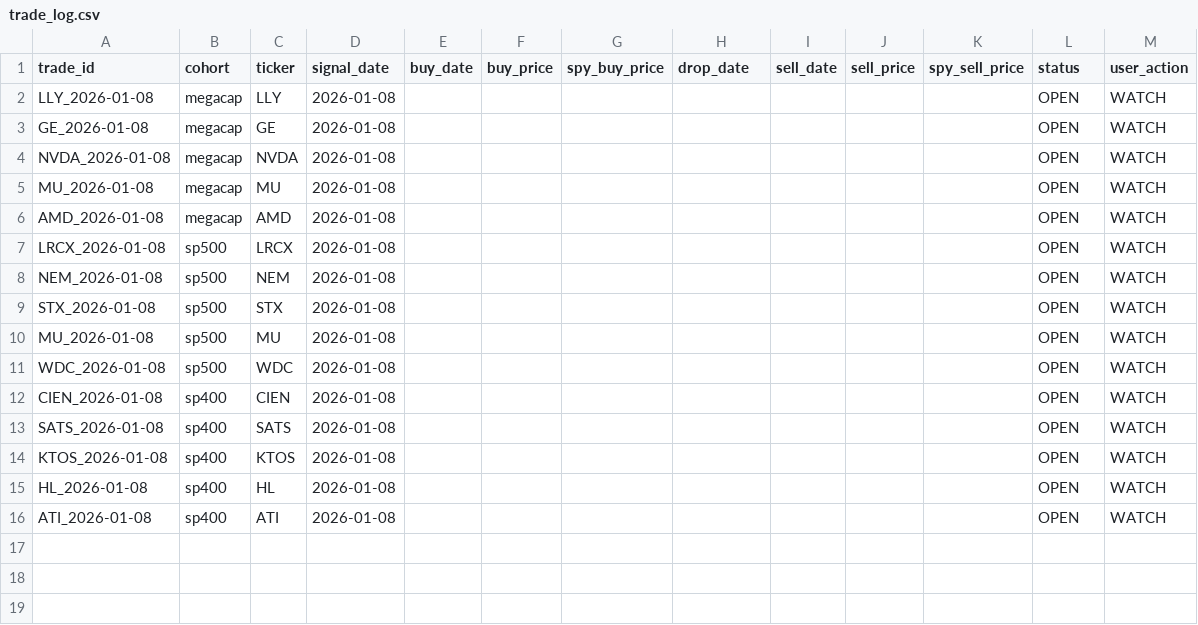
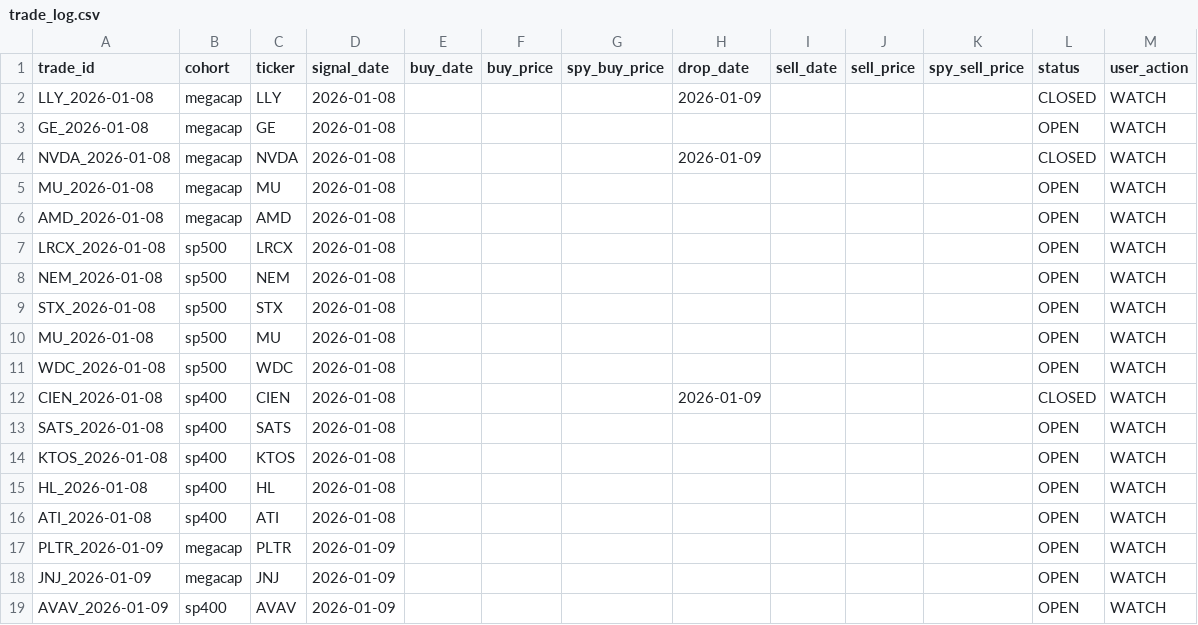
Before and after one commit to zacseidel/momentum9, a CSV file: data/trade_log.csv, drawn as a sheet.

```diff
--- a/data/trade_log.csv
+++ b/data/trade_log.csv
@@ -1,5 +1,5 @@
 trade_id,cohort,ticker,signal_date,buy_date,buy_price,spy_buy_price,drop_date,sell_date,sell_price,spy_sell_price,status,user_action
-LLY_2026-01-08,megacap,LLY,2026-01-08,,,,,,,,OPEN,WATCH
+LLY_2026-01-08,megacap,LLY,2026-01-08,,,,2026-01-09,,,,CLOSED,WATCH
 GE_2026-01-08,megacap,GE,2026-01-08,,,,,,,,OPEN,WATCH
-NVDA_2026-01-08,megacap,NVDA,2026-01-08,,,,,,,,OPEN,WATCH
+NVDA_2026-01-08,megacap,NVDA,2026-01-08,,,,2026-01-09,,,,CLOSED,WATCH
 MU_2026-01-08,megacap,MU,2026-01-08,,,,,,,,OPEN,WATCH
@@ -11,3 +11,3 @@ MU_2026-01-08,sp500,MU,2026-01-08,,,,,,,,OPEN,WATCH
 WDC_2026-01-08,sp500,WDC,2026-01-08,,,,,,,,OPEN,WATCH
-CIEN_2026-01-08,sp400,CIEN,2026-01-08,,,,,,,,OPEN,WATCH
+CIEN_2026-01-08,sp400,CIEN,2026-01-08,,,,2026-01-09,,,,CLOSED,WATCH
 SATS_2026-01-08,sp400,SATS,2026-01-08,,,,,,,,OPEN,WATCH
@@ -16 +16,4 @@ HL_2026-01-08,sp400,HL,2026-01-08,,,,,,,,OPEN,WATCH
 ATI_2026-01-08,sp400,ATI,2026-01-08,,,,,,,,OPEN,WATCH
+PLTR_2026-01-09,megacap,PLTR,2026-01-09,,,,,,,,OPEN,WATCH
+JNJ_2026-01-09,megacap,JNJ,2026-01-09,,,,,,,,OPEN,WATCH
+AVAV_2026-01-09,sp400,AVAV,2026-01-09,,,,,,,,OPEN,WATCH
```
Also changed, not shown: data/option_log.csv, data/universe/megacap.csv, 8 other files.
